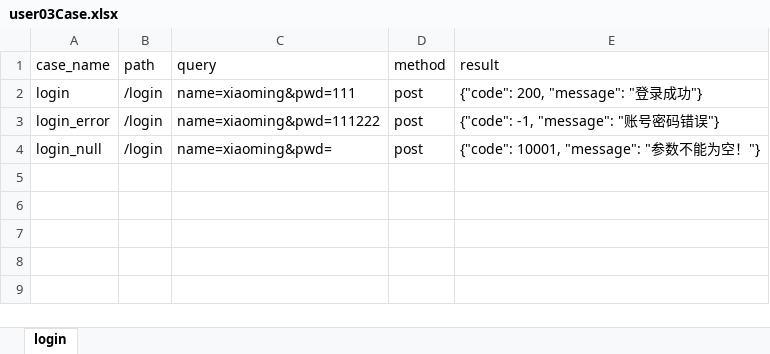
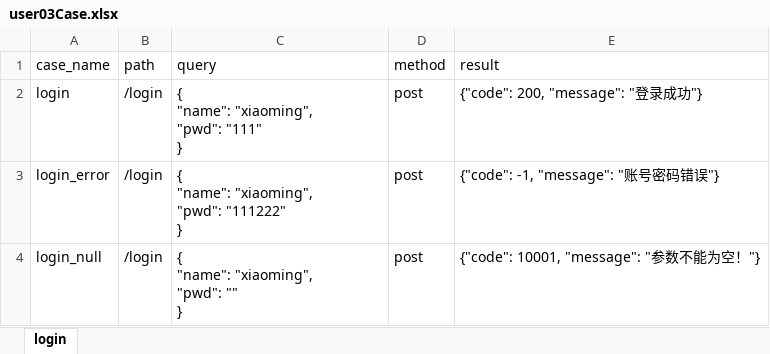
Before and after one commit to mqqgithub/interface_test, an Excel workbook: testFile/case/user03Case.xlsx, sheet login, drawn as a sheet; values as stored, in another font and other column widths than the file's, no borders; ↵ is a line break in a cell; the diff names each change by its address in the sheet, - before the commit and + after, or states it on an @@ line.

```diff
--- a/testFile/case/user03Case.xlsx (sheet login)
+++ b/testFile/case/user03Case.xlsx (sheet login)
-C2 (query): name=xiaoming&pwd=111
+C2 (query): { ↵ "name": "xiaoming", ↵ "pwd": "111" ↵ }
-C3 (query): name=xiaoming&pwd=111222
+C3 (query): { ↵ "name": "xiaoming", ↵ "pwd": "111222" ↵ }
-C4 (query): name=xiaoming&pwd=
+C4 (query): { ↵ "name": "xiaoming", ↵ "pwd": "" ↵ }
```
Also changed, not shown: 6 other files.
